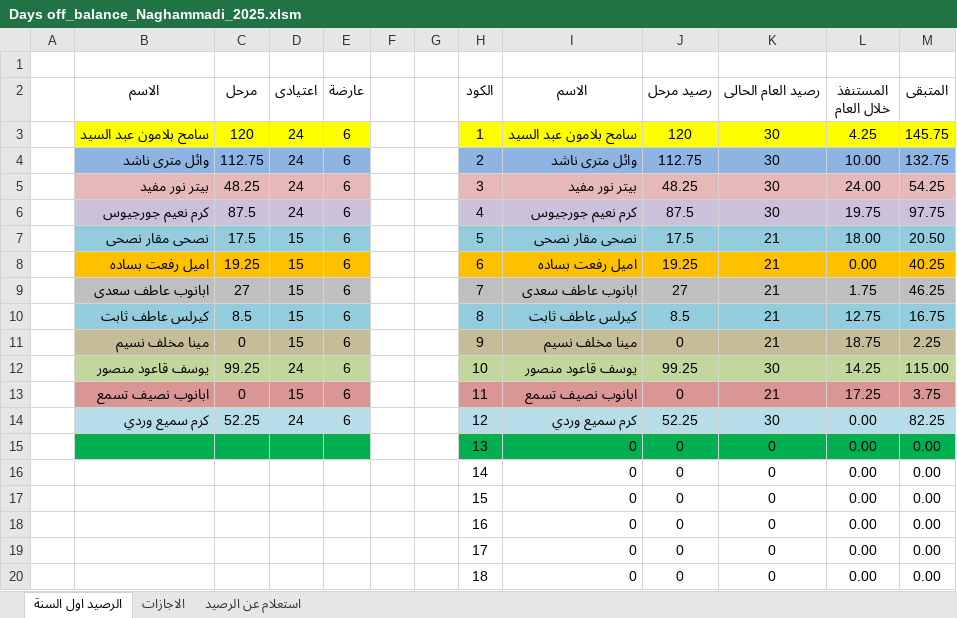
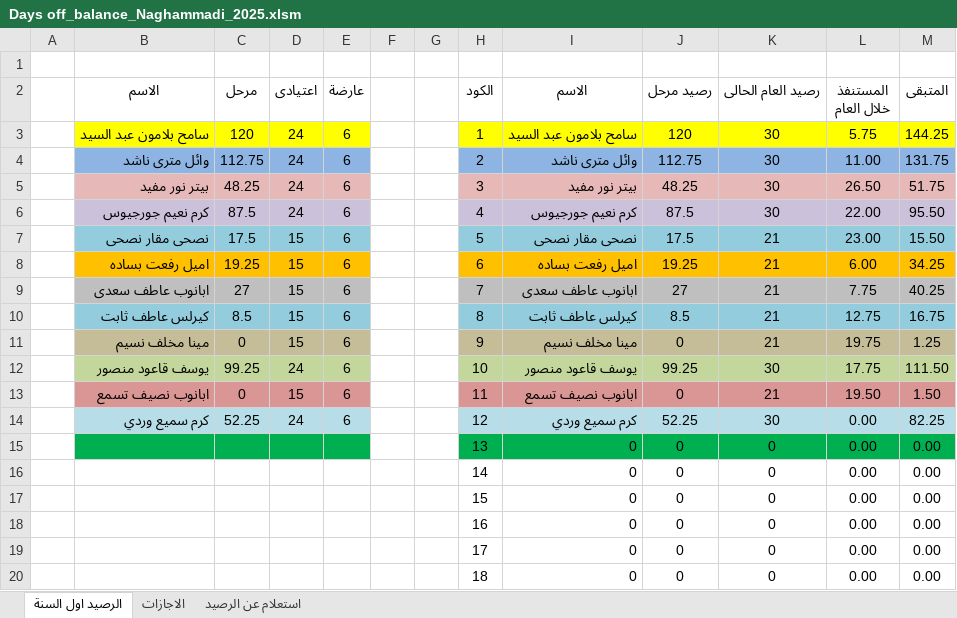
Before and after one commit to peternour/dayoffbalance, an Excel workbook: 2025/Days off_balance_Naghammadi_2025.xlsm, sheet الرصيد اول السنة, drawn as a sheet; values as stored, in another font and other column widths than the file's, no borders; the diff names each change by its address in the sheet, - before the commit and + after, or states it on an @@ line.

```diff
--- a/2025/Days off_balance_Naghammadi_2025.xlsm (sheet الرصيد اول السنة)
+++ b/2025/Days off_balance_Naghammadi_2025.xlsm (sheet الرصيد اول السنة)
-L3 (المستنفذ خلال العام): 4.25
+L3 (المستنفذ خلال العام): 5.75
-M3 (المتبقى): 145.75
+M3 (المتبقى): 144.25
-L4 (المستنفذ خلال العام): 10.00
+L4 (المستنفذ خلال العام): 11.00
-M4 (المتبقى): 132.75
+M4 (المتبقى): 131.75
-L5 (المستنفذ خلال العام): 24.00
+L5 (المستنفذ خلال العام): 26.50
-M5 (المتبقى): 54.25
+M5 (المتبقى): 51.75
-L6 (المستنفذ خلال العام): 19.75
+L6 (المستنفذ خلال العام): 22.00
-M6 (المتبقى): 97.75
+M6 (المتبقى): 95.50
-L7 (المستنفذ خلال العام): 18.00
+L7 (المستنفذ خلال العام): 23.00
-M7 (المتبقى): 20.50
+M7 (المتبقى): 15.50
-L8 (المستنفذ خلال العام): 0.00
+L8 (المستنفذ خلال العام): 6.00
-M8 (المتبقى): 40.25
+M8 (المتبقى): 34.25
-L9 (المستنفذ خلال العام): 1.75
+L9 (المستنفذ خلال العام): 7.75
-M9 (المتبقى): 46.25
+M9 (المتبقى): 40.25
-L11 (المستنفذ خلال العام): 18.75
+L11 (المستنفذ خلال العام): 19.75
-M11 (المتبقى): 2.25
+M11 (المتبقى): 1.25
-L12 (المستنفذ خلال العام): 14.25
+L12 (المستنفذ خلال العام): 17.75
-M12 (المتبقى): 115.00
+M12 (المتبقى): 111.50
-L13 (المستنفذ خلال العام): 17.25
+L13 (المستنفذ خلال العام): 19.50
-M13 (المتبقى): 3.75
+M13 (المتبقى): 1.50
```
Also changed, not shown: sheet الاجازات, sheet استعلام عن الرصيد, 1 other file.
